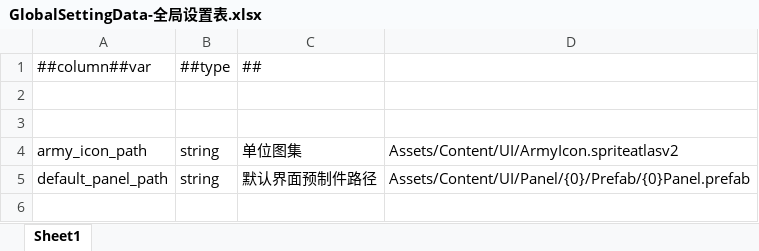
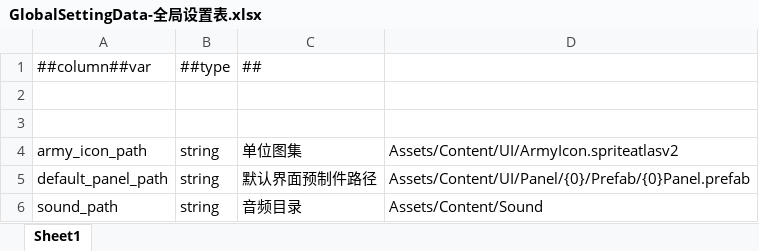
Before and after one commit to gufengchangdao/Takeover, an Excel workbook: DataTables/Datas/GlobalSettingData-全局设置表.xlsx, sheet Sheet1, drawn as a sheet; values as stored, in another font and other column widths than the file's, no borders; the diff names each change by its address in the sheet, - before the commit and + after, or states it on an @@ line.

```diff
--- a/DataTables/Datas/GlobalSettingData-全局设置表.xlsx (sheet Sheet1)
+++ b/DataTables/Datas/GlobalSettingData-全局设置表.xlsx (sheet Sheet1)
+row 6: sound_path | string | 音频目录 | Assets/Content/Sound
```
Also changed, not shown: DataTables/Datas/#PanelData-UI界面表.xlsx, 18 other files.
